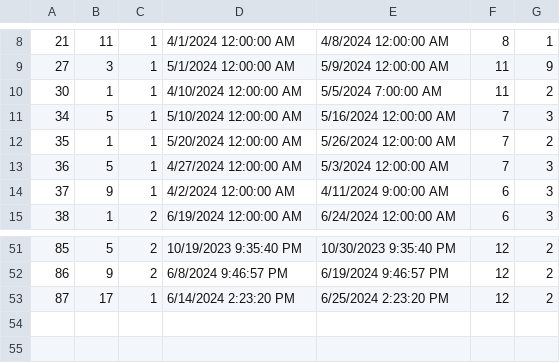
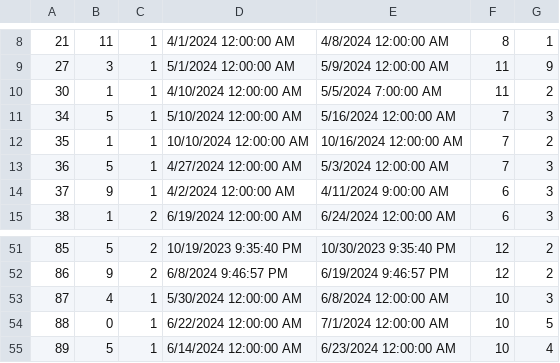
Before and after one commit to ninapoposki/booking-app, a CSV file: Resources/Data/accommodationreservation.csv, drawn as a sheet; only a part is shown, gaps mark what is left out.

```diff
--- a/Resources/Data/accommodationreservation.csv
+++ b/Resources/Data/accommodationreservation.csv
@@ -11,3 +11,3 @@
 34|5|1|5/10/2024 12:00:00 AM|5/16/2024 12:00:00 AM|7|3
-35|1|1|5/20/2024 12:00:00 AM|5/26/2024 12:00:00 AM|7|2
+35|1|1|10/10/2024 12:00:00 AM|10/16/2024 12:00:00 AM|7|2
 36|5|1|4/27/2024 12:00:00 AM|5/3/2024 12:00:00 AM|7|3
@@ -52,2 +52,4 @@
 86|9|2|6/8/2024 9:46:57 PM|6/19/2024 9:46:57 PM|12|2
-87|17|1|6/14/2024 2:23:20 PM|6/25/2024 2:23:20 PM|12|2
+87|4|1|5/30/2024 12:00:00 AM|6/8/2024 12:00:00 AM|10|3
+88|0|1|6/22/2024 12:00:00 AM|7/1/2024 12:00:00 AM|10|5
+89|5|1|6/14/2024 12:00:00 AM|6/23/2024 12:00:00 AM|10|4
```
Also changed, not shown: Resources/Data/reservationRequests.csv, Resources/Data/tourGuest.csv, 48 other files.
